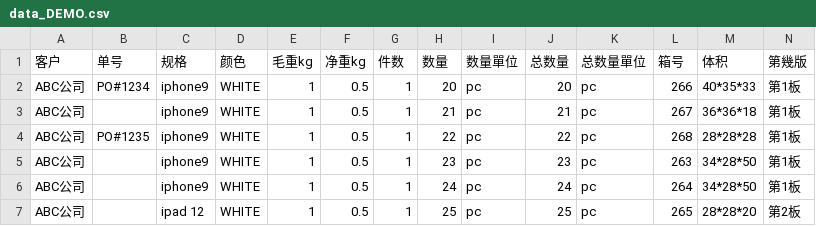
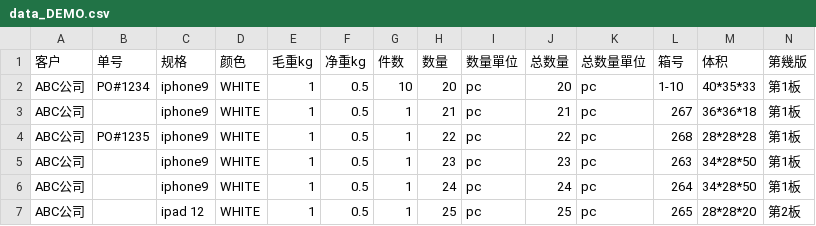
Before and after one commit to fungccc/CargoView, a CSV file: demo/data_DEMO.csv, drawn as a sheet; only a part is shown.

Commit message:
Update data_DEMO.csv

```diff
--- a/demo/data_DEMO.csv
+++ b/demo/data_DEMO.csv
@@ -1,3 +1,3 @@
 客户	单号	规格	颜色	毛重kg	净重kg	件数	数量	数量單位	总数量	总数量單位	箱号	体积	第幾版
-ABC公司	PO#1234	iphone9	WHITE	1	0.5	1	20	pc	20	pc	266	40*35*33	第1板
+ABC公司	PO#1234	iphone9	WHITE	1	0.5	10	20	pc	20	pc	1-10	40*35*33	第1板
 ABC公司		iphone9	WHITE	1	0.5	1	21	pc	21	pc	267	36*36*18	第1板
```
